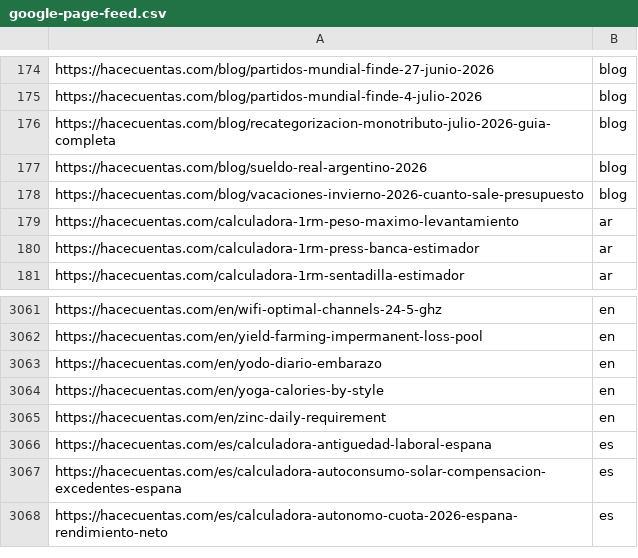
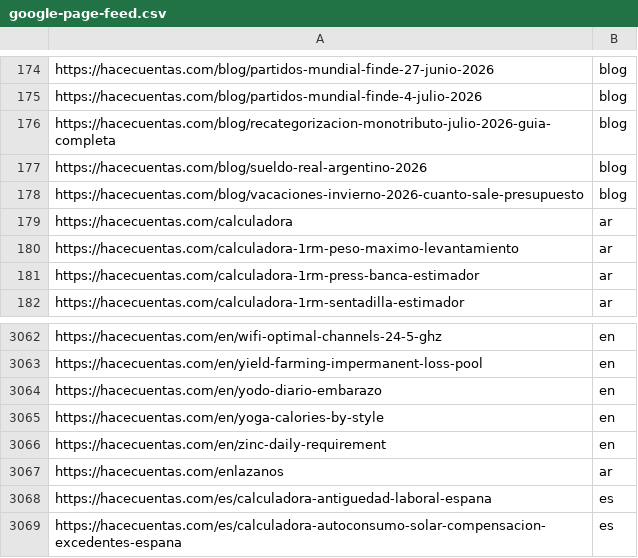
Before and after one commit to grblasquiz/hacecuentas, a CSV file: public/google-page-feed.csv, drawn as a sheet; only a part is shown, gaps mark what is left out; the shorter side is filled out with more unchanged rows; the diff names each change by its address in the sheet, - before the commit and + after, or states it on an @@ line.

```diff
--- a/public/google-page-feed.csv
+++ b/public/google-page-feed.csv
+row 179: https://hacecuentas.com/calculadora | ar
+row 3067: https://hacecuentas.com/enlazanos | ar
```
Also changed, not shown: 53 other files.
